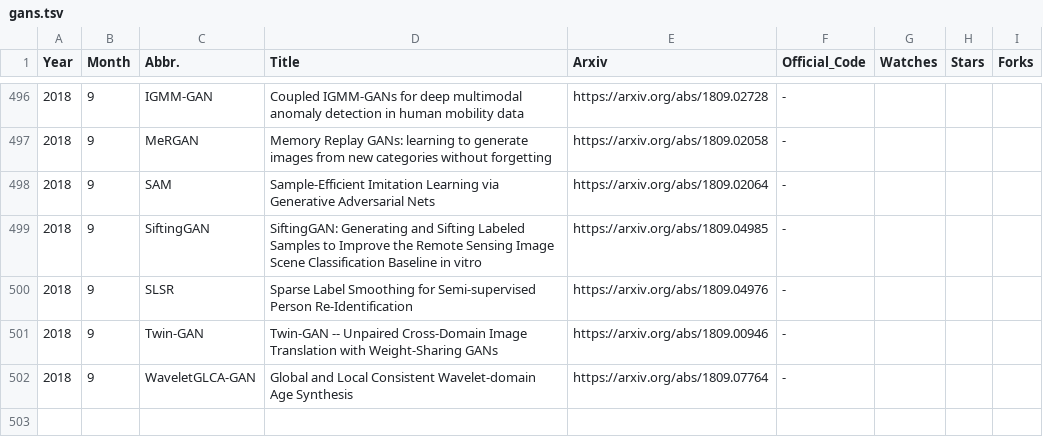
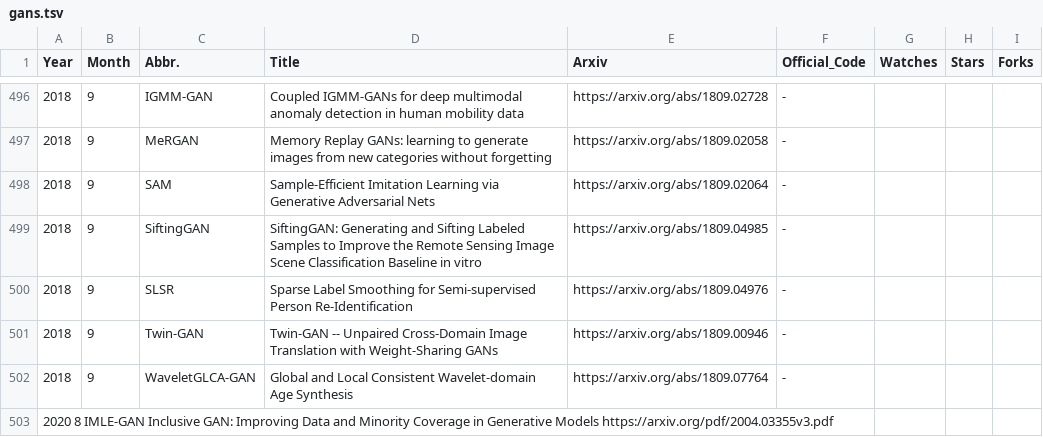
Before and after one commit to hindupuravinash/the-gan-zoo, a TSV file: gans.tsv, drawn as a sheet; only a part is shown, gaps mark what is left out; the diff names each change by its address in the sheet, - before the commit and + after, or states it on an @@ line.

Commit message:
Added IMLE-GAN

```diff
--- a/gans.tsv
+++ b/gans.tsv
+row 503: 2020 8 IMLE-GAN Inclusive GAN: Improving Data and Minority Coverage in Generative Models https://arxiv.org/pdf/2004.03355v3.pdf
```
